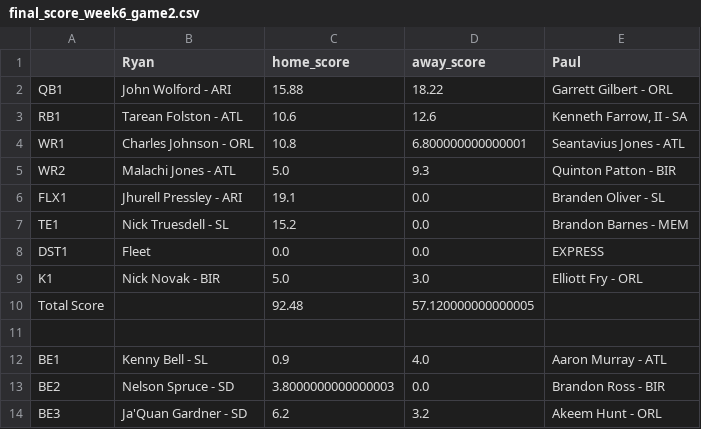
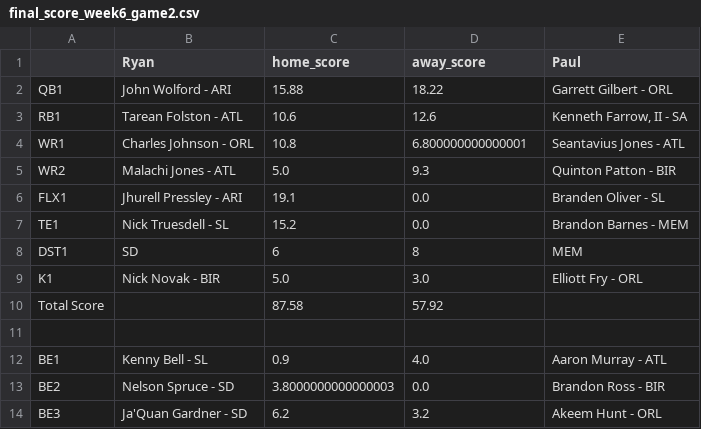
Before and after one commit to jryanofarrell/AAF_Fantasy, a CSV file: data/final_score_week6_game2.csv, drawn as a sheet.

```diff
--- a/data/final_score_week6_game2.csv
+++ b/data/final_score_week6_game2.csv
@@ -7,5 +7,5 @@ FLX1,Jhurell Pressley - ARI,19.1,0.0,Branden Oliver - SL
 TE1,Nick Truesdell - SL,15.2,0.0,Brandon Barnes - MEM
-DST1,Fleet,0.0,0.0,EXPRESS
+DST1,SD,6,8,MEM
 K1,Nick Novak - BIR,5.0,3.0,Elliott Fry - ORL
-Total Score,,92.48,57.120000000000005,
+Total Score,,87.58,57.92,
 ,,,,
```
Also changed, not shown: data/final_score_week6_game1.csv, data/player_teams.csv, 12 other files.
